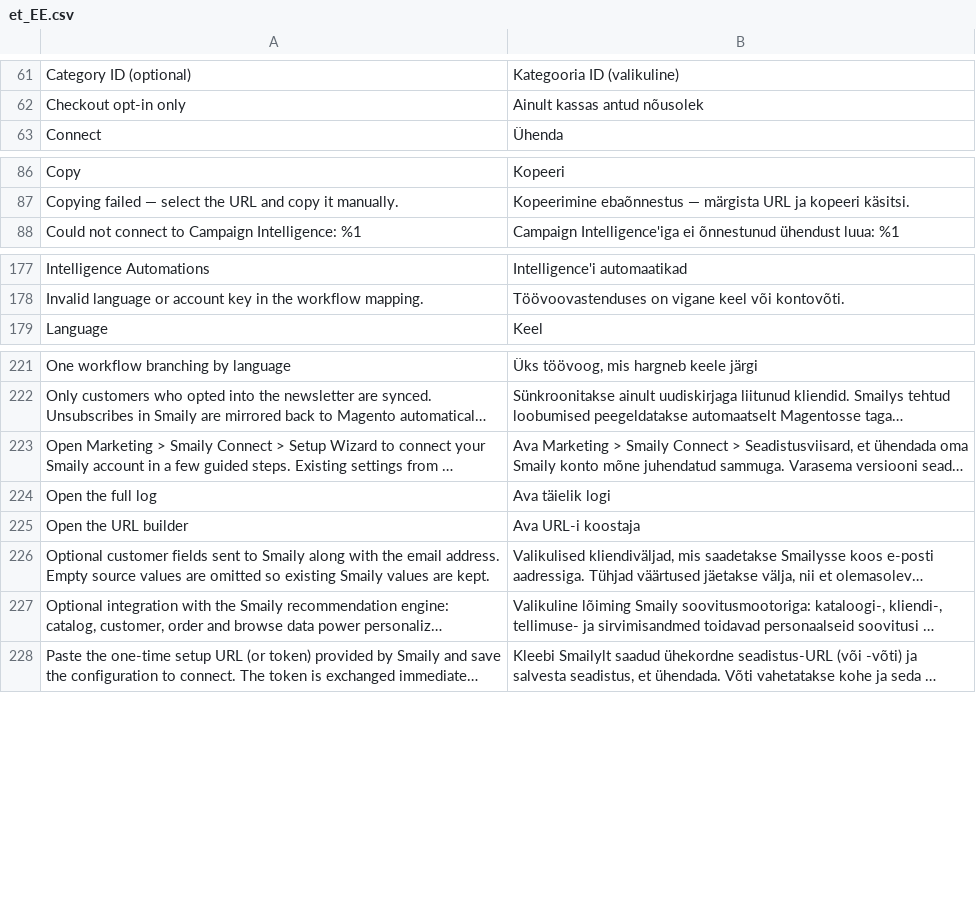
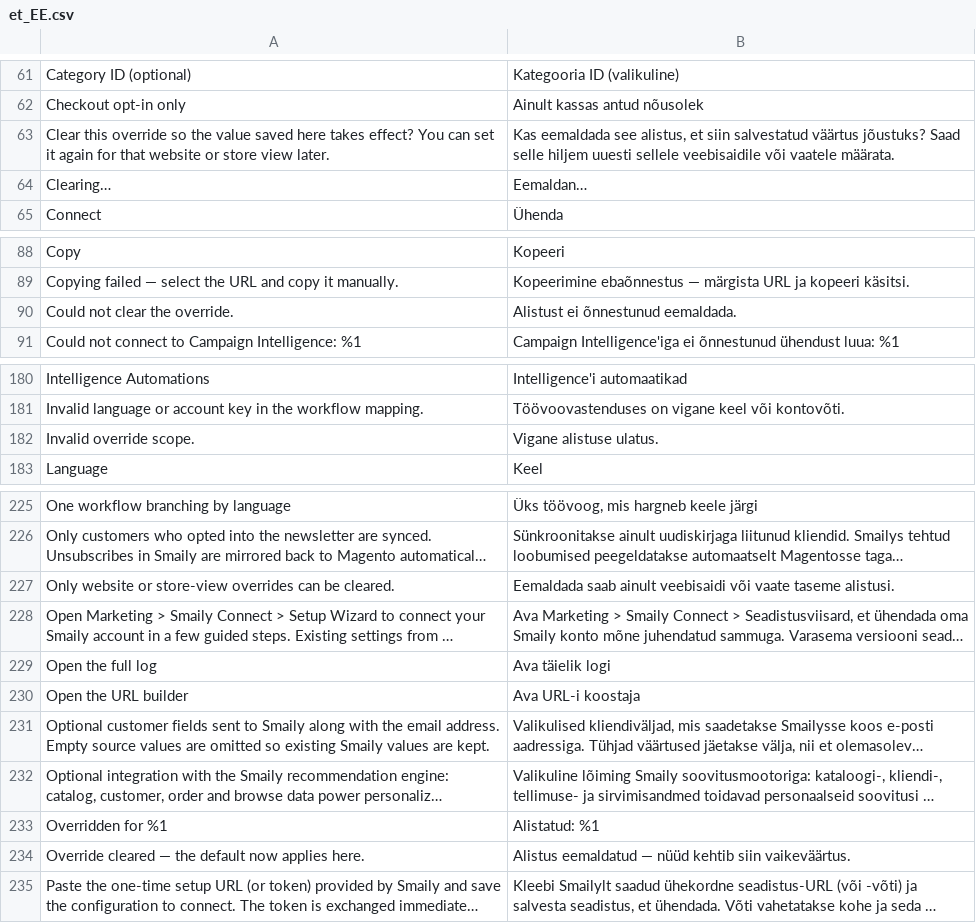
Before and after one commit to erkkimarkus/magento-connect, a CSV file: i18n/et_EE.csv, drawn as a sheet; only a part is shown, gaps mark what is left out; long unchanged cells end in …; the diff covers the shown part only; the diff names each change by its address in the sheet, - before the commit and + after, or states it on an @@ line.

```diff
--- a/i18n/et_EE.csv
+++ b/i18n/et_EE.csv
+row 63: Clear this override so the value saved here takes effect? You can set it again for that website or store view later. | Kas eemaldada see alistus, et siin salvestatud väärtus jõustuks? Saad selle hiljem uuesti sellele veebisaidile või vaatele määrata.
+row 64: Clearing… | Eemaldan…
+row 90: Could not clear the override. | Alistust ei õnnestunud eemaldada.
+row 182: Invalid override scope. | Vigane alistuse ulatus.
+row 227: Only website or store-view overrides can be cleared. | Eemaldada saab ainult veebisaidi või vaate taseme alistusi.
+row 233: Overridden for %1 | Alistatud: %1
+row 234: Override cleared — the default now applies here. | Alistus eemaldatud — nüüd kehtib siin vaikeväärtus.
```
Also changed, not shown: 3 added rows elsewhere in this file, i18n/en_US.csv, 14 other files.
